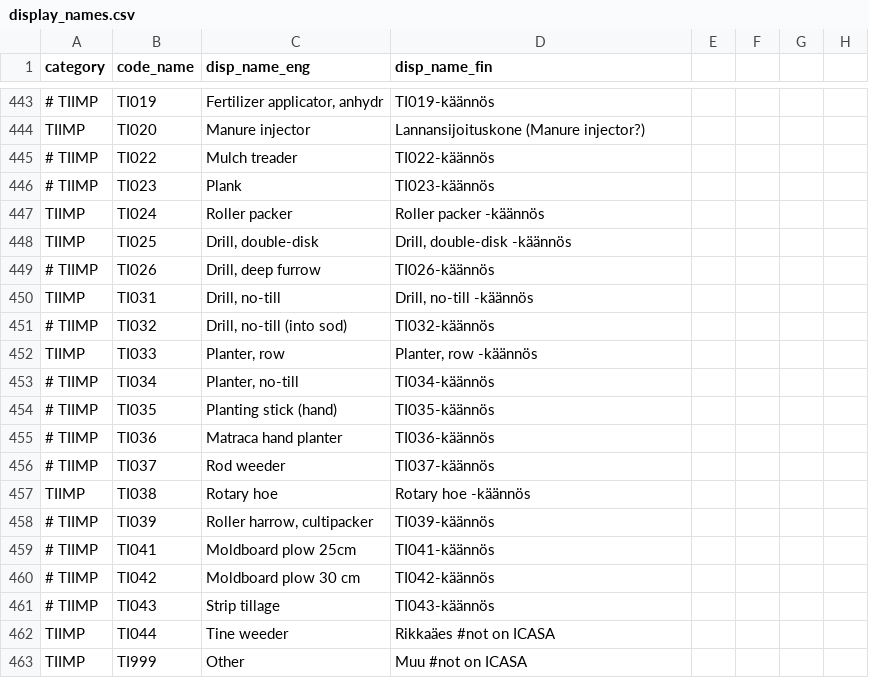
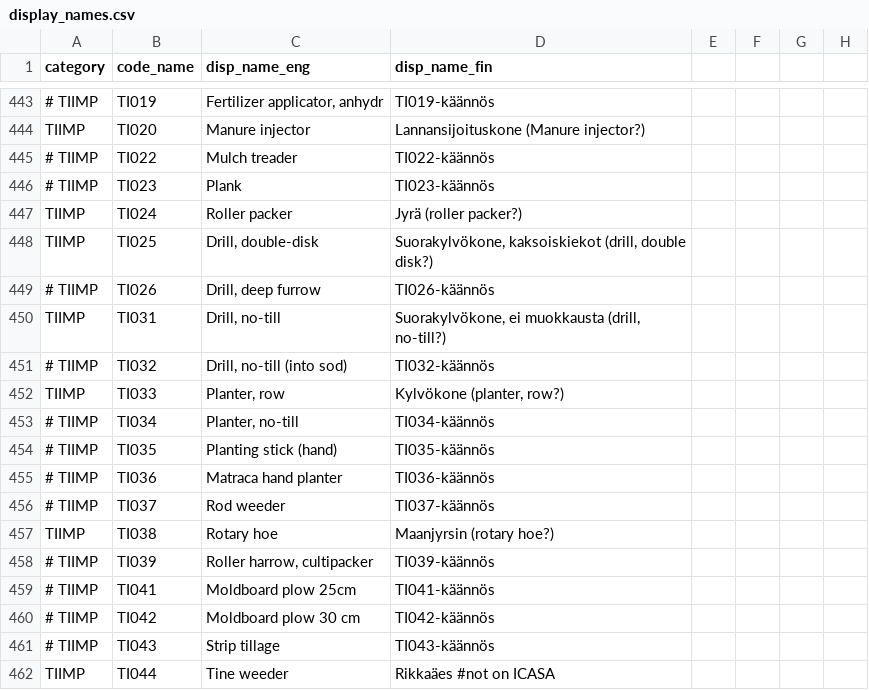
Before and after one commit to PecanProject/fieldactivity, a CSV file: inst/extdata/display_names.csv (was data/display_names.csv), drawn as a sheet; only a part is shown, gaps mark what is left out; the shorter side is filled out with more unchanged rows.

```diff
--- a/data/display_names.csv
+++ b/inst/extdata/display_names.csv
@@ -446,8 +446,8 @@ TIIMP,TI020,Manure injector,Lannansijoituskone (Manure injector?)
 #   TIIMP,TI023,Plank,TI023-käännös
-TIIMP,TI024,Roller packer,Roller packer -käännös
-TIIMP,TI025,"Drill, double-disk","Drill, double-disk -käännös"
+TIIMP,TI024,Roller packer,Jyrä (roller packer?)
+TIIMP,TI025,"Drill, double-disk","Suorakylvökone, kaksoiskiekot (drill, double disk?)"
 #   TIIMP,TI026,"Drill, deep furrow",TI026-käännös
-TIIMP,TI031,"Drill, no-till","Drill, no-till -käännös"
+TIIMP,TI031,"Drill, no-till","Suorakylvökone, ei muokkausta (drill, no-till?)"
 #   TIIMP,TI032,"Drill, no-till (into sod)",TI032-käännös
-TIIMP,TI033,"Planter, row","Planter, row -käännös"
+TIIMP,TI033,"Planter, row","Kylvökone (planter, row?)"
 #   TIIMP,TI034,"Planter, no-till",TI034-käännös
@@ -456,3 +456,3 @@ TIIMP,TI033,"Planter, row","Planter, row -käännös"
 #   TIIMP,TI037,Rod weeder,TI037-käännös
-TIIMP,TI038,Rotary hoe,Rotary hoe -käännös
+TIIMP,TI038,Rotary hoe,Maanjyrsin (rotary hoe?)
 #   TIIMP,TI039,"Roller harrow, cultipacker",TI039-käännös
```
Also changed, not shown: 40 other files.
